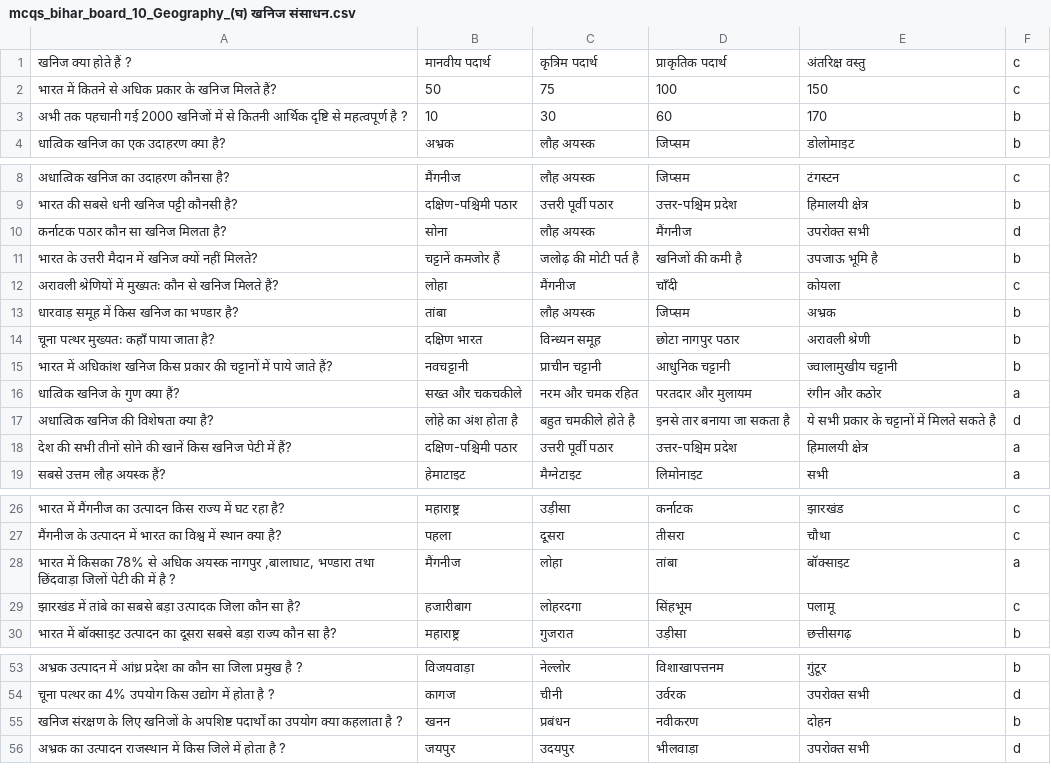
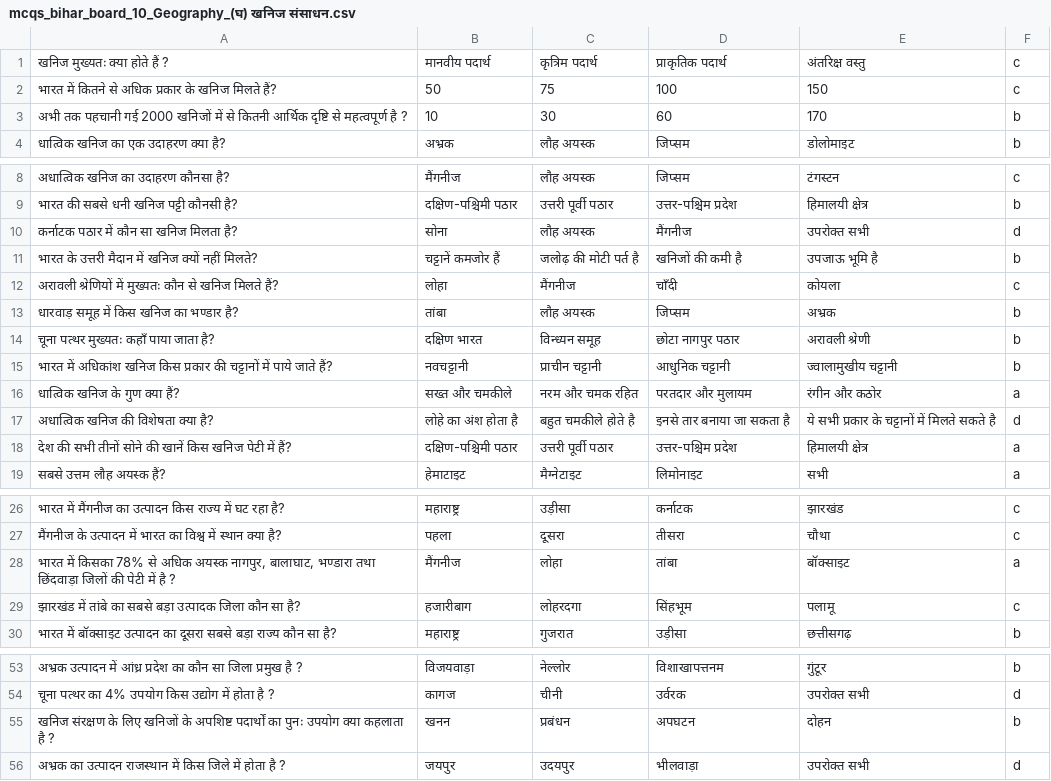
Before and after one commit to Learngupt/learngupt, a CSV file: Contents/MCQs/mcqs_bihar_board_10_Geography_(घ) खनिज संसाधन.csv, drawn as a sheet; only a part is shown, gaps mark what is left out; the diff covers the shown part only.

```diff
--- a/Contents/MCQs/mcqs_bihar_board_10_Geography_(घ) खनिज संसाधन.csv
+++ b/Contents/MCQs/mcqs_bihar_board_10_Geography_(घ) खनिज संसाधन.csv
@@ -1,2 +1,2 @@
-खनिज क्या होते हैं ?,मानवीय पदार्थ,कृत्रिम पदार्थ,प्राकृतिक पदार्थ,अंतरिक्ष वस्तु,c
+खनिज मुख्यतः क्या होते हैं ?,मानवीय पदार्थ,कृत्रिम पदार्थ,प्राकृतिक पदार्थ,अंतरिक्ष वस्तु,c
 भारत में कितने से अधिक प्रकार के खनिज मिलते हैं?,50,75,100,150,c
@@ -9,3 +9,3 @@
 भारत की सबसे धनी खनिज पट्टी कौनसी है?,दक्षिण-पश्चिमी पठार,उत्तरी पूर्वी पठार,उत्तर-पश्चिम प्रदेश,हिमालयी क्षेत्र,b
-कर्नाटक पठार कौन सा खनिज मिलता है?,सोना,लौह अयस्क,मैंगनीज,उपरोक्त सभी,d
+कर्नाटक पठार में कौन सा खनिज मिलता है?,सोना,लौह अयस्क,मैंगनीज,उपरोक्त सभी,d
 भारत के उत्तरी मैदान में खनिज क्यों नहीं मिलते?,चट्टानें कमजोर हैं,जलोढ़ की मोटी पर्त है,खनिजों की कमी है,उपजाऊ भूमि है,b
@@ -15,3 +15,3 @@
 भारत में अधिकांश खनिज किस प्रकार की चट्टानों में पाये जाते हैं?,नवचट्टानी,प्राचीन चट्टानी,आधुनिक चट्टानी,ज्वालामुखीय चट्टानी,b
-धात्विक खनिज के गुण क्या हैं?,सख्त और चकचकीले,नरम और चमक रहित,परतदार और मुलायम,रंगीन और कठोर,a
+धात्विक खनिज के गुण क्या हैं?,सख्त और चमकीले,नरम और चमक रहित,परतदार और मुलायम,रंगीन और कठोर,a
 अधात्विक खनिज की विशेषता क्या है?,लोहे का अंश होता है,बहुत चमकीले होते है,इनसे तार बनाया जा सकता है,ये सभी प्रकार के चट्टानों में मिलते सकते है,d
@@ -27,3 +27,3 @@
 मैंगनीज के उत्पादन में भारत का विश्व में स्थान क्या है?,पहला,दूसरा,तीसरा,चौथा,c
-"भारत में किसका 78% से अधिक अयस्क नागपुर ,बालाघाट, भण्डारा तथा छिंदवाड़ा जिलों पेटी की में है ?",मैंगनीज,लोहा,तांबा,बॉक्साइट,a
+"भारत में किसका 78% से अधिक अयस्क नागपुर, बालाघाट, भण्डारा तथा छिंदवाड़ा जिलों की पेटी में है ?",मैंगनीज,लोहा,तांबा,बॉक्साइट,a
 झारखंड में तांबे का सबसे बड़ा उत्पादक जिला कौन सा है?,हजारीबाग,लोहरदगा,सिंहभूम,पलामू,c
@@ -54,3 +54,3 @@
 चूना पत्थर का 4% उपयोग किस उद्योग में होता है ?,कागज,चीनी,उर्वरक,उपरोक्त सभी,d
-खनिज संरक्षण के लिए खनिजों के अपशिष्ट पदार्थों का उपयोग क्या कहलाता है ?,खनन,प्रबंधन,नवीकरण,दोहन,b
+खनिज संरक्षण के लिए खनिजों के अपशिष्ट पदार्थों का पुनः उपयोग क्या कहलाता है ?,खनन,प्रबंधन,अपघटन,दोहन,b
 अभ्रक का उत्पादन राजस्थान में किस जिले में होता है ?,जयपुर,उदयपुर,भीलवाड़ा,उपरोक्त सभी,d
```
Also changed, not shown: 1 edited cell elsewhere in this file, Contents/MCQs/mcqs_bihar_board_10_Geography_(ङ) शक्ति (ऊर्जा) संसाधन.csv, Contents/Quizzes/quiz_bihar_board_10_Geography_(ङ) शक्ति (ऊर्जा) संसाधन_test1.csv, 7 other files.
